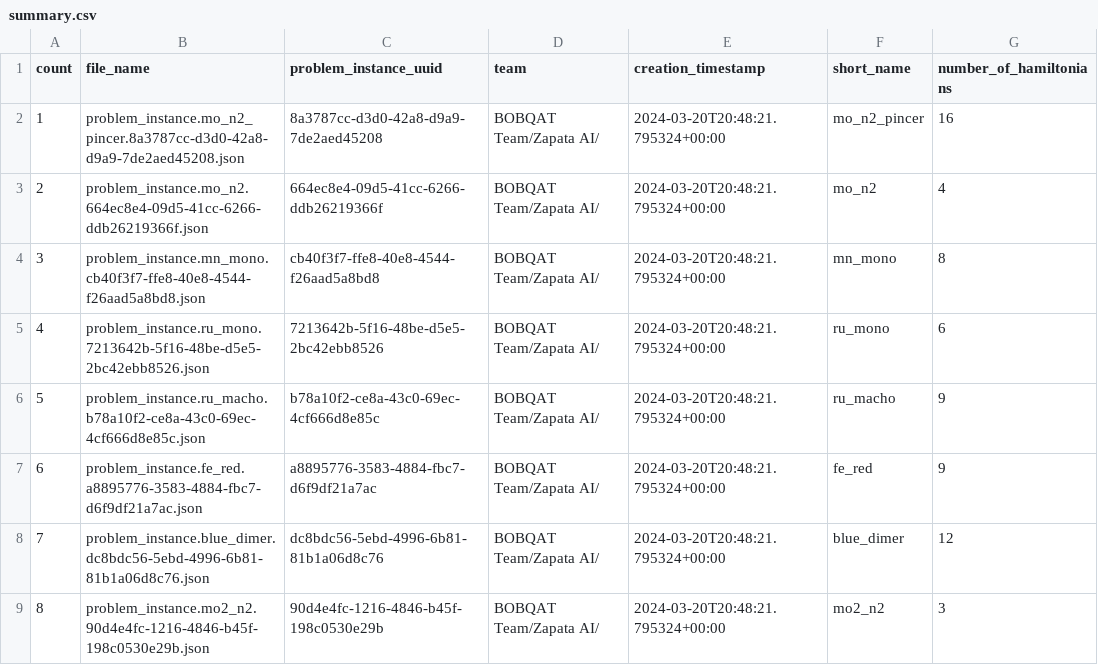
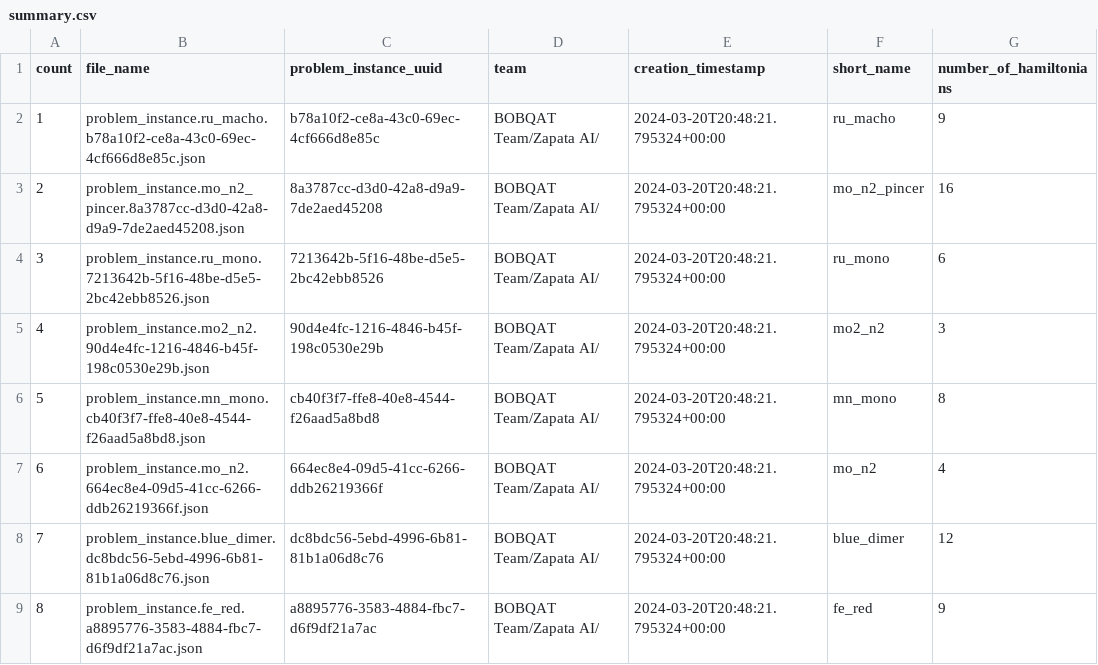
Before and after one commit to jp7745/qb-gsee-problem-instances, a CSV file: summary.csv, drawn as a sheet.

```diff
--- a/summary.csv
+++ b/summary.csv
@@ -1,9 +1,9 @@
 count,file_name,problem_instance_uuid,team,creation_timestamp,short_name,number_of_hamiltonians
-1,problem_instance.mo_n2_pincer.8a3787cc-d3d0-42a8-d9a9-7de2aed45208.json,8a3787cc-d3d0-42a8-d9a9-7de2aed45208,BOBQAT Team/Zapata AI/,2024-03-20T20:48:21.795324+00:00,mo_n2_pincer,16
-2,problem_instance.mo_n2.664ec8e4-09d5-41cc-6266-ddb26219366f.json,664ec8e4-09d5-41cc-6266-ddb26219366f,BOBQAT Team/Zapata AI/,2024-03-20T20:48:21.795324+00:00,mo_n2,4
-3,problem_instance.mn_mono.cb40f3f7-ffe8-40e8-4544-f26aad5a8bd8.json,cb40f3f7-ffe8-40e8-4544-f26aad5a8bd8,BOBQAT Team/Zapata AI/,2024-03-20T20:48:21.795324+00:00,mn_mono,8
-4,problem_instance.ru_mono.7213642b-5f16-48be-d5e5-2bc42ebb8526.json,7213642b-5f16-48be-d5e5-2bc42ebb8526,BOBQAT Team/Zapata AI/,2024-03-20T20:48:21.795324+00:00,ru_mono,6
-5,problem_instance.ru_macho.b78a10f2-ce8a-43c0-69ec-4cf666d8e85c.json,b78a10f2-ce8a-43c0-69ec-4cf666d8e85c,BOBQAT Team/Zapata AI/,2024-03-20T20:48:21.795324+00:00,ru_macho,9
-6,problem_instance.fe_red.a8895776-3583-4884-fbc7-d6f9df21a7ac.json,a8895776-3583-4884-fbc7-d6f9df21a7ac,BOBQAT Team/Zapata AI/,2024-03-20T20:48:21.795324+00:00,fe_red,9
+1,problem_instance.ru_macho.b78a10f2-ce8a-43c0-69ec-4cf666d8e85c.json,b78a10f2-ce8a-43c0-69ec-4cf666d8e85c,BOBQAT Team/Zapata AI/,2024-03-20T20:48:21.795324+00:00,ru_macho,9
+2,problem_instance.mo_n2_pincer.8a3787cc-d3d0-42a8-d9a9-7de2aed45208.json,8a3787cc-d3d0-42a8-d9a9-7de2aed45208,BOBQAT Team/Zapata AI/,2024-03-20T20:48:21.795324+00:00,mo_n2_pincer,16
+3,problem_instance.ru_mono.7213642b-5f16-48be-d5e5-2bc42ebb8526.json,7213642b-5f16-48be-d5e5-2bc42ebb8526,BOBQAT Team/Zapata AI/,2024-03-20T20:48:21.795324+00:00,ru_mono,6
+4,problem_instance.mo2_n2.90d4e4fc-1216-4846-b45f-198c0530e29b.json,90d4e4fc-1216-4846-b45f-198c0530e29b,BOBQAT Team/Zapata AI/,2024-03-20T20:48:21.795324+00:00,mo2_n2,3
+5,problem_instance.mn_mono.cb40f3f7-ffe8-40e8-4544-f26aad5a8bd8.json,cb40f3f7-ffe8-40e8-4544-f26aad5a8bd8,BOBQAT Team/Zapata AI/,2024-03-20T20:48:21.795324+00:00,mn_mono,8
+6,problem_instance.mo_n2.664ec8e4-09d5-41cc-6266-ddb26219366f.json,664ec8e4-09d5-41cc-6266-ddb26219366f,BOBQAT Team/Zapata AI/,2024-03-20T20:48:21.795324+00:00,mo_n2,4
 7,problem_instance.blue_dimer.dc8bdc56-5ebd-4996-6b81-81b1a06d8c76.json,dc8bdc56-5ebd-4996-6b81-81b1a06d8c76,BOBQAT Team/Zapata AI/,2024-03-20T20:48:21.795324+00:00,blue_dimer,12
-8,problem_instance.mo2_n2.90d4e4fc-1216-4846-b45f-198c0530e29b.json,90d4e4fc-1216-4846-b45f-198c0530e29b,BOBQAT Team/Zapata AI/,2024-03-20T20:48:21.795324+00:00,mo2_n2,3
+8,problem_instance.fe_red.a8895776-3583-4884-fbc7-d6f9df21a7ac.json,a8895776-3583-4884-fbc7-d6f9df21a7ac,BOBQAT Team/Zapata AI/,2024-03-20T20:48:21.795324+00:00,fe_red,9
```
Also changed, not shown: 1 other file.
